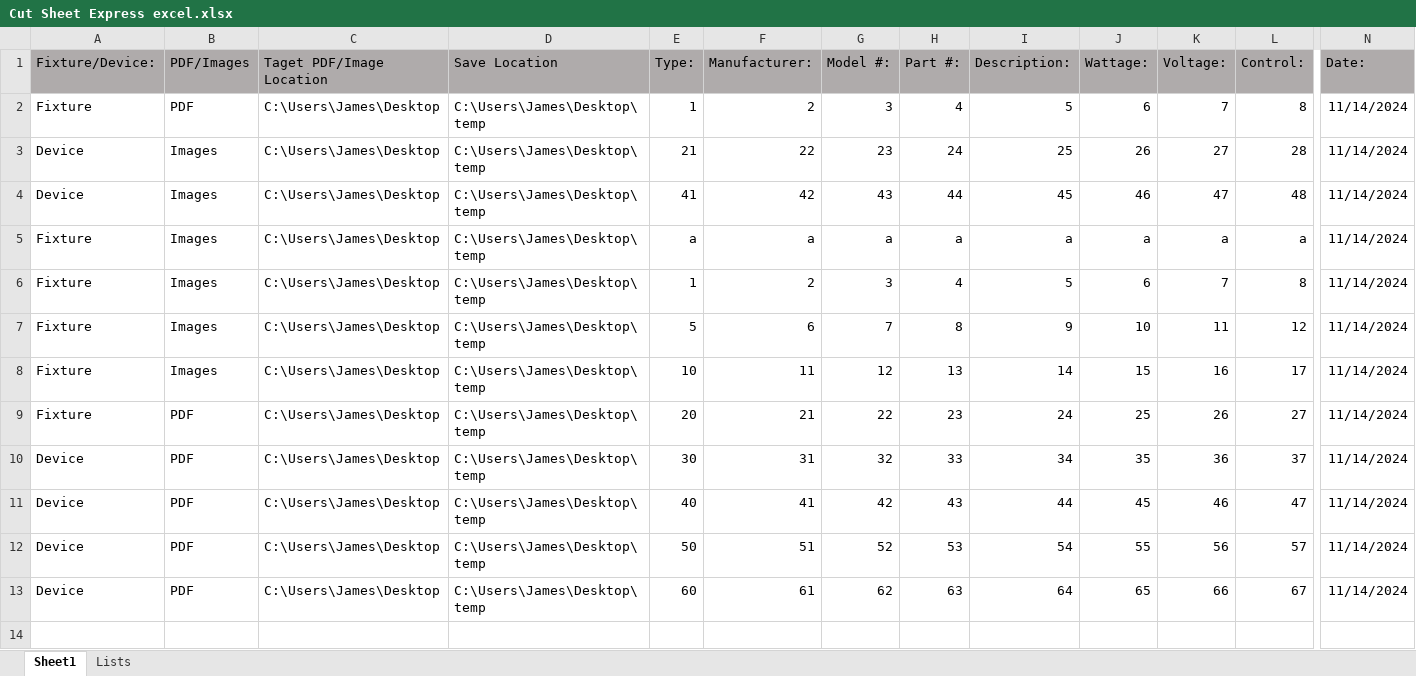
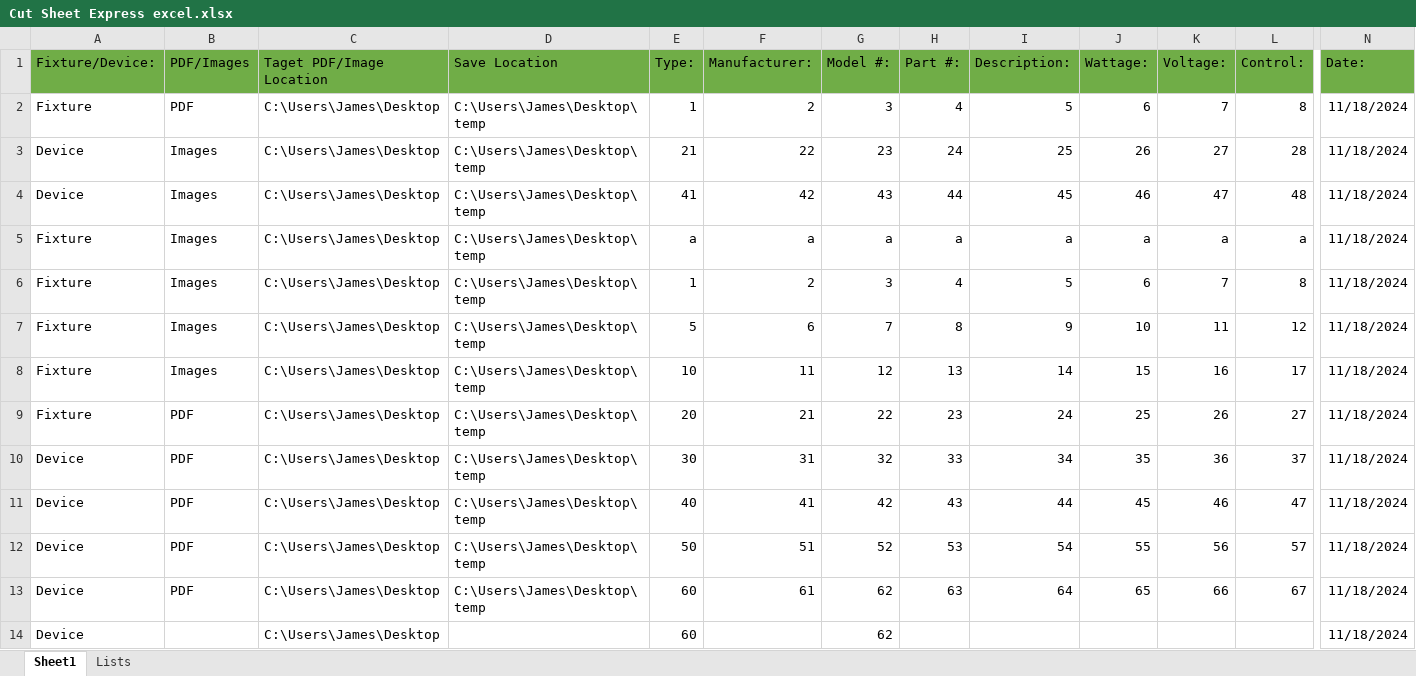
Before and after one commit to Jaceimet/Meta-Cut-Sheet, an Excel workbook: src/main/resources/Cut Sheet Express excel.xlsx, sheet Sheet1, drawn as a sheet; only a part is shown, gaps mark what is left out; values as stored, in another font and other column widths than the file's, no borders; table styles not drawn; rows hold the shown columns only; the diff covers the shown part only; the diff names each change by its address in the sheet, - before the commit and + after, or states it on an @@ line.

```diff
--- a/src/main/resources/Cut Sheet Express excel.xlsx (sheet Sheet1)
+++ b/src/main/resources/Cut Sheet Express excel.xlsx (sheet Sheet1)
-A1:N1 fill: #AFABAB
+A1:N1 fill: #70AD47
-N2:N13 (Date:): 11/14/2024
+N2:N13 (Date:): 11/18/2024
+row 14: Device |  | C:\Users\James\Desktop |  | 60 |  | 62 |  |  |  |  |  | 11/18/2024
```
Also changed, not shown: cell formats elsewhere in this sheet, 1 other file.
